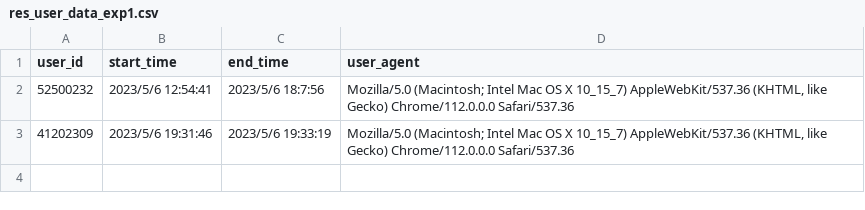
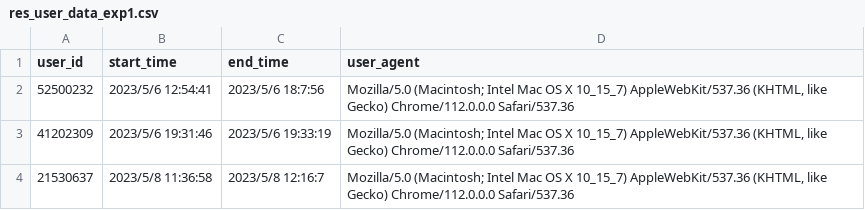
Before and after one commit to ichi-269/JCSS2023, a CSV file: res_user_data_exp1.csv, drawn as a sheet.

```diff
--- a/res_user_data_exp1.csv
+++ b/res_user_data_exp1.csv
@@ -3 +3,2 @@ user_id,start_time,end_time,user_agent
 41202309,2023/5/6 19:31:46,2023/5/6 19:33:19,"Mozilla/5.0 (Macintosh; Intel Mac OS X 10_15_7) AppleWebKit/537.36 (KHTML, like Gecko) Chrome/112.0.0.0 Safari/537.36"
+21530637,2023/5/8 11:36:58,2023/5/8 12:16:7,"Mozilla/5.0 (Macintosh; Intel Mac OS X 10_15_7) AppleWebKit/537.36 (KHTML, like Gecko) Chrome/112.0.0.0 Safari/537.36"
```
Also changed, not shown: res_predictions_exp1.csv, 5 other files.
